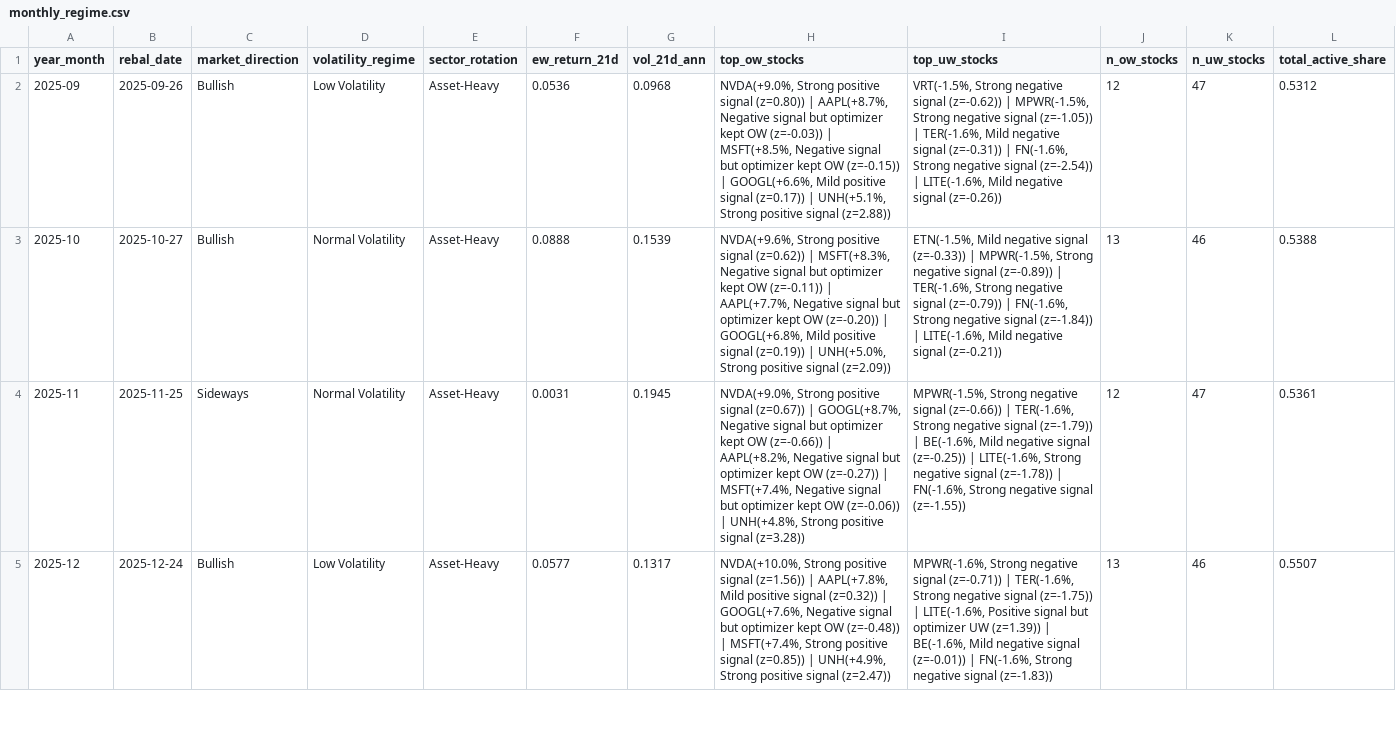
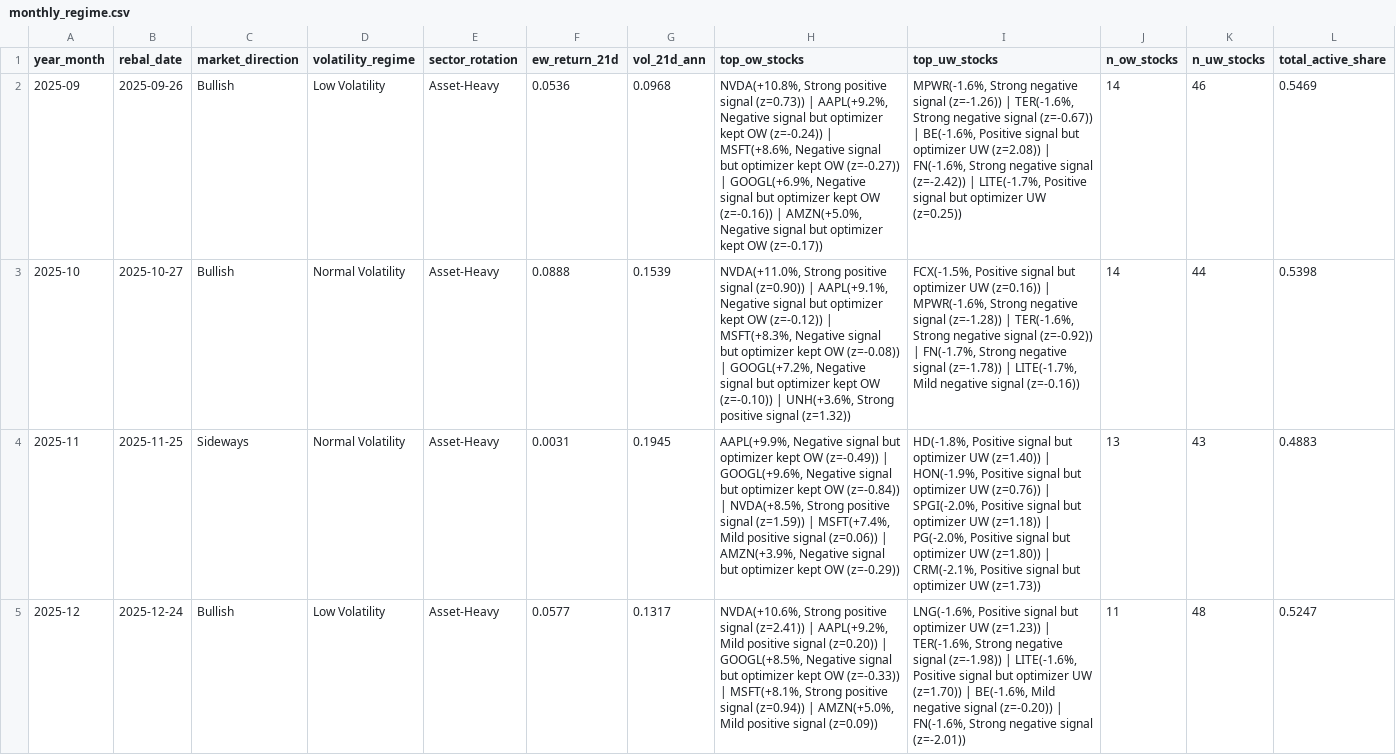
Before and after one commit to dnflsfud/ai-signal-portfolio, a CSV file: outputs/csv/monthly_regime.csv, drawn as a sheet; only a part is shown; the diff covers the shown part only; the diff names each change by its address in the sheet, - before the commit and + after, or states it on an @@ line.

```diff
--- a/outputs/csv/monthly_regime.csv
+++ b/outputs/csv/monthly_regime.csv
-H2 (top_ow_stocks): NVDA(+9.0%, Strong positive signal (z=0.80)) | AAPL(+8.7%, Negative signal but optimizer kept OW (z=-0.03)) | MSFT(+8.5%, Negative signal but optimizer kept OW (z=-0.15)) | GOOGL(+6.6%, Mild positive signal (z=0.17)) | UNH(+5.1%, Strong positive signal (z=2.88))
+H2 (top_ow_stocks): NVDA(+10.8%, Strong positive signal (z=0.73)) | AAPL(+9.2%, Negative signal but optimizer kept OW (z=-0.24)) | MSFT(+8.6%, Negative signal but optimizer kept OW (z=-0.27)) | GOOGL(+6.9%, Negative signal but optimizer kept OW (z=-0.16)) | AMZN(+5.0%, Negative signal but optimizer kept OW (z=-0.17))
-I2 (top_uw_stocks): VRT(-1.5%, Strong negative signal (z=-0.62)) | MPWR(-1.5%, Strong negative signal (z=-1.05)) | TER(-1.6%, Mild negative signal (z=-0.31)) | FN(-1.6%, Strong negative signal (z=-2.54)) | LITE(-1.6%, Mild negative signal (z=-0.26))
+I2 (top_uw_stocks): MPWR(-1.6%, Strong negative signal (z=-1.26)) | TER(-1.6%, Strong negative signal (z=-0.67)) | BE(-1.6%, Positive signal but optimizer UW (z=2.08)) | FN(-1.6%, Strong negative signal (z=-2.42)) | LITE(-1.7%, Positive signal but optimizer UW (z=0.25))
-J2 (n_ow_stocks): 12
+J2 (n_ow_stocks): 14
-K2 (n_uw_stocks): 47
+K2 (n_uw_stocks): 46
-L2 (total_active_share): 0.5312
+L2 (total_active_share): 0.5469
-H3 (top_ow_stocks): NVDA(+9.6%, Strong positive signal (z=0.62)) | MSFT(+8.3%, Negative signal but optimizer kept OW (z=-0.11)) | AAPL(+7.7%, Negative signal but optimizer kept OW (z=-0.20)) | GOOGL(+6.8%, Mild positive signal (z=0.19)) | UNH(+5.0%, Strong positive signal (z=2.09))
+H3 (top_ow_stocks): NVDA(+11.0%, Strong positive signal (z=0.90)) | AAPL(+9.1%, Negative signal but optimizer kept OW (z=-0.12)) | MSFT(+8.3%, Negative signal but optimizer kept OW (z=-0.08)) | GOOGL(+7.2%, Negative signal but optimizer kept OW (z=-0.10)) | UNH(+3.6%, Strong positive signal (z=1.32))
-I3 (top_uw_stocks): ETN(-1.5%, Mild negative signal (z=-0.33)) | MPWR(-1.5%, Strong negative signal (z=-0.89)) | TER(-1.6%, Strong negative signal (z=-0.79)) | FN(-1.6%, Strong negative signal (z=-1.84)) | LITE(-1.6%, Mild negative signal (z=-0.21))
+I3 (top_uw_stocks): FCX(-1.5%, Positive signal but optimizer UW (z=0.16)) | MPWR(-1.6%, Strong negative signal (z=-1.28)) | TER(-1.6%, Strong negative signal (z=-0.92)) | FN(-1.7%, Strong negative signal (z=-1.78)) | LITE(-1.7%, Mild negative signal (z=-0.16))
-J3 (n_ow_stocks): 13
+J3 (n_ow_stocks): 14
-K3 (n_uw_stocks): 46
+K3 (n_uw_stocks): 44
-L3 (total_active_share): 0.5388
+L3 (total_active_share): 0.5398
-H4 (top_ow_stocks): NVDA(+9.0%, Strong positive signal (z=0.67)) | GOOGL(+8.7%, Negative signal but optimizer kept OW (z=-0.66)) | AAPL(+8.2%, Negative signal but optimizer kept OW (z=-0.27)) | MSFT(+7.4%, Negative signal but optimizer kept OW (z=-0.06)) | UNH(+4.8%, Strong positive signal (z=3.28))
+H4 (top_ow_stocks): AAPL(+9.9%, Negative signal but optimizer kept OW (z=-0.49)) | GOOGL(+9.6%, Negative signal but optimizer kept OW (z=-0.84)) | NVDA(+8.5%, Strong positive signal (z=1.59)) | MSFT(+7.4%, Mild positive signal (z=0.06)) | AMZN(+3.9%, Negative signal but optimizer kept OW (z=-0.29))
-I4 (top_uw_stocks): MPWR(-1.5%, Strong negative signal (z=-0.66)) | TER(-1.6%, Strong negative signal (z=-1.79)) | BE(-1.6%, Mild negative signal (z=-0.25)) | LITE(-1.6%, Strong negative signal (z=-1.78)) | FN(-1.6%, Strong negative signal (z=-1.55))
+I4 (top_uw_stocks): HD(-1.8%, Positive signal but optimizer UW (z=1.40)) | HON(-1.9%, Positive signal but optimizer UW (z=0.76)) | SPGI(-2.0%, Positive signal but optimizer UW (z=1.18)) | PG(-2.0%, Positive signal but optimizer UW (z=1.80)) | CRM(-2.1%, Positive signal but optimizer UW (z=1.73))
-J4 (n_ow_stocks): 12
+J4 (n_ow_stocks): 13
-K4 (n_uw_stocks): 47
+K4 (n_uw_stocks): 43
-L4 (total_active_share): 0.5361
+L4 (total_active_share): 0.4883
-H5 (top_ow_stocks): NVDA(+10.0%, Strong positive signal (z=1.56)) | AAPL(+7.8%, Mild positive signal (z=0.32)) | GOOGL(+7.6%, Negative signal but optimizer kept OW (z=-0.48)) | MSFT(+7.4%, Strong positive signal (z=0.85)) | UNH(+4.9%, Strong positive signal (z=2.47))
+H5 (top_ow_stocks): NVDA(+10.6%, Strong positive signal (z=2.41)) | AAPL(+9.2%, Mild positive signal (z=0.20)) | GOOGL(+8.5%, Negative signal but optimizer kept OW (z=-0.33)) | MSFT(+8.1%, Strong positive signal (z=0.94)) | AMZN(+5.0%, Mild positive signal (z=0.09))
-I5 (top_uw_stocks): MPWR(-1.6%, Strong negative signal (z=-0.71)) | TER(-1.6%, Strong negative signal (z=-1.75)) | LITE(-1.6%, Positive signal but optimizer UW (z=1.39)) | BE(-1.6%, Mild negative signal (z=-0.01)) | FN(-1.6%, Strong negative signal (z=-1.83))
+I5 (top_uw_stocks): LNG(-1.6%, Positive signal but optimizer UW (z=1.23)) | TER(-1.6%, Strong negative signal (z=-1.98)) | LITE(-1.6%, Positive signal but optimizer UW (z=1.70)) | BE(-1.6%, Mild negative signal (z=-0.20)) | FN(-1.6%, Strong negative signal (z=-2.01))
-J5 (n_ow_stocks): 13
+J5 (n_ow_stocks): 11
-K5 (n_uw_stocks): 46
+K5 (n_uw_stocks): 48
-L5 (total_active_share): 0.5507
+L5 (total_active_share): 0.5247
```
Also changed, not shown: 13 edited cells elsewhere in this file, outputs/csv/feature_importance.csv, outputs/csv/ic_series.csv, 9 other files.
